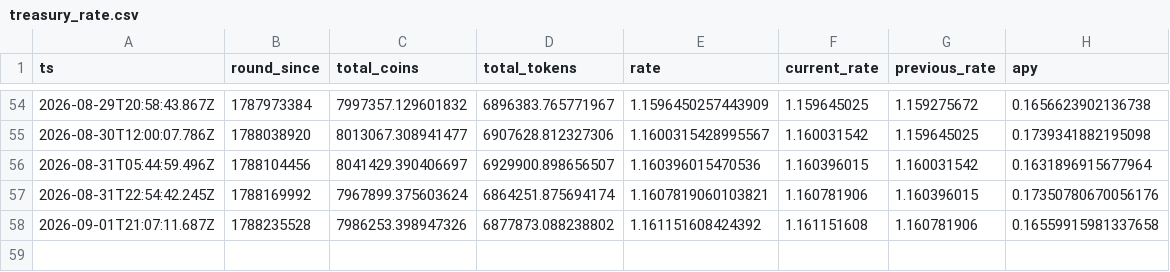
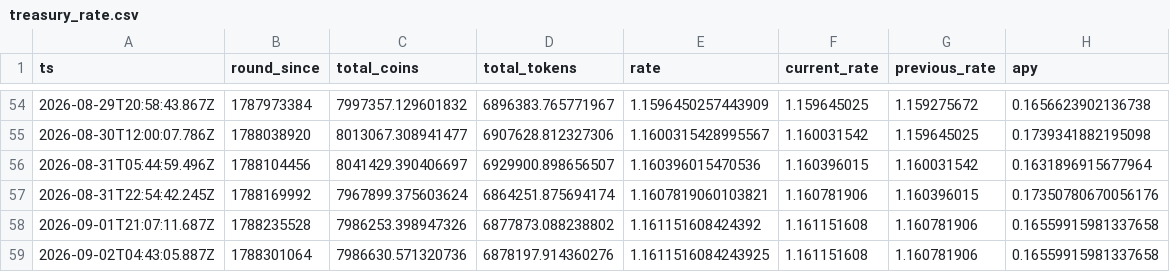
Before and after one commit to HipoFinance/dune, a CSV file: data/treasury_rate.csv, drawn as a sheet; only a part is shown, gaps mark what is left out; the diff names each change by its address in the sheet, - before the commit and + after, or states it on an @@ line.

Commit message:
chore: update treasury rate dataset

```diff
--- a/data/treasury_rate.csv
+++ b/data/treasury_rate.csv
+row 59: 2026-09-02T04:43:05.887Z | 1788301064 | 7986630.571320736 | 6878197.914360276 | 1.1611516084243925 | 1.161151608 | 1.160781906 | 0.16559915981337658
```
